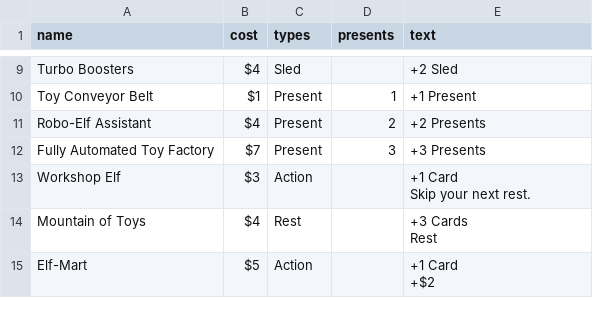
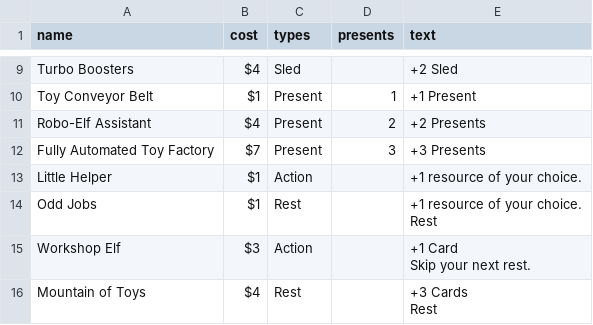
Before and after one commit to ashtonkellis/fat-santa, a CSV file: data/fat_santa_cards.csv, drawn as a sheet; only a part is shown, gaps mark what is left out; the shorter side is filled out with more unchanged rows; ↵ is a line break in a cell; the diff names each change by its address in the sheet, - before the commit and + after, or states it on an @@ line.

```diff
--- a/data/fat_santa_cards.csv
+++ b/data/fat_santa_cards.csv
+row 13: Little Helper | $1 | Action |  | +1 resource of your choice.
+row 14: Odd Jobs | $1 | Rest |  | +1 resource of your choice. ↵ Rest
```
Also changed, not shown: 4 other files.
